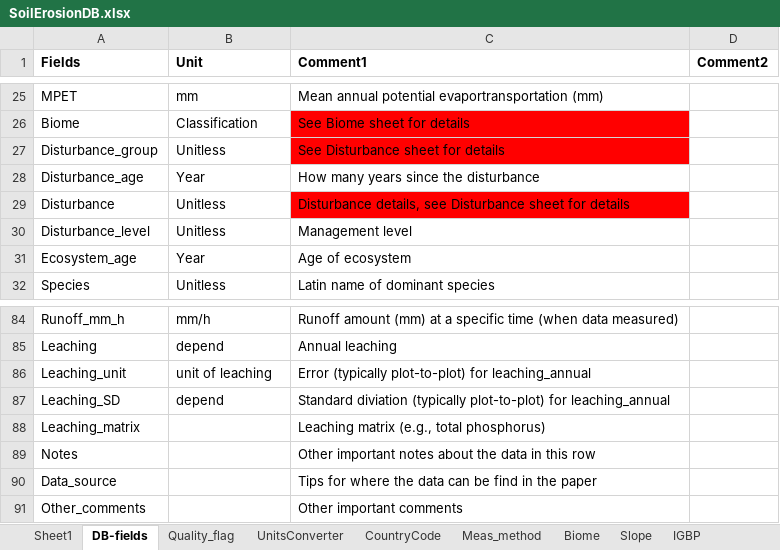
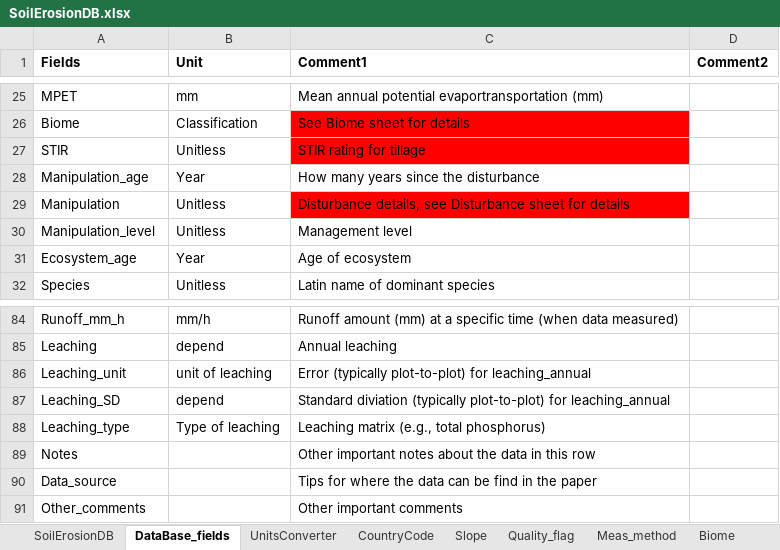
Before and after one commit to jinshijian/AWESOME-V2, an Excel workbook: data/SoilErosionDB.xlsx, sheet DataBase_fields, drawn as a sheet; only a part is shown, gaps mark what is left out; values as stored, in another font and other column widths than the file's, no borders; removed rows and columns are numbered as before the commit, all else as after; the diff names each change by its address in the sheet, - before the commit and + after, or states it on an @@ line.

Commit message:
Data updated
Data and R code updated, ready for first release in Zenodo and get an DOI

```diff
--- a/data/SoilErosionDB.xlsx (sheet DataBase_fields)
+++ b/data/SoilErosionDB.xlsx (sheet DataBase_fields)
-sheet tab: Sheet1
+sheet tab: SoilErosionDB
-sheet tab: DB-fields
+sheet tab: DataBase_fields
@@ sheet tab order changed: SoilErosionDB | DataBase_fields | UnitsConverter | CountryCode | Slope | Quality_flag | Meas_method | Biome @@
-row 27: Disturbance_group | Unitless | See Disturbance sheet for details
+row 27: STIR | Unitless | STIR rating for tillage
-A28 (Fields): Disturbance_age
+A28 (Fields): Manipulation_age
-A29 (Fields): Disturbance
+A29 (Fields): Manipulation
-A30 (Fields): Disturbance_level
+A30 (Fields): Manipulation_level
-row 88: Leaching_matrix |  | Leaching matrix (e.g., total phosphorus)
+row 88: Leaching_type | Type of leaching | Leaching matrix (e.g., total phosphorus)
```
Also changed, not shown: sheet SoilErosionDB, sheet ReferenceList, sheet Manipulation, sheet Quality_flag, sheet IGBP, sheet Biome, 2 more sheets, other sheet tabs, formulas that keep their value, 1 other file.
